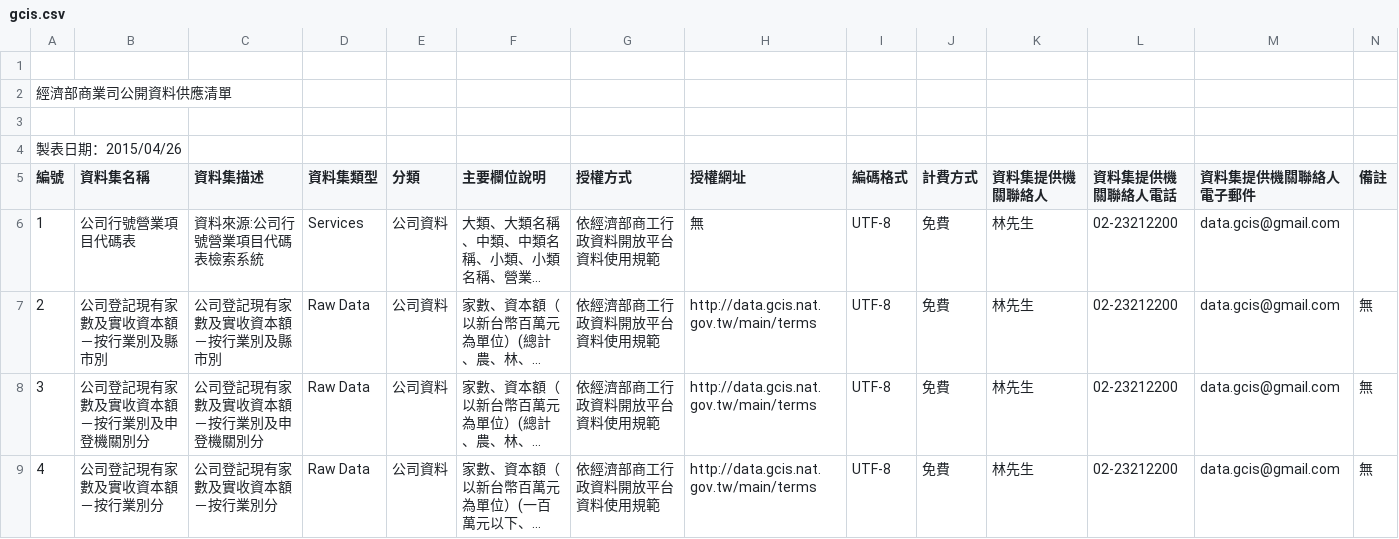
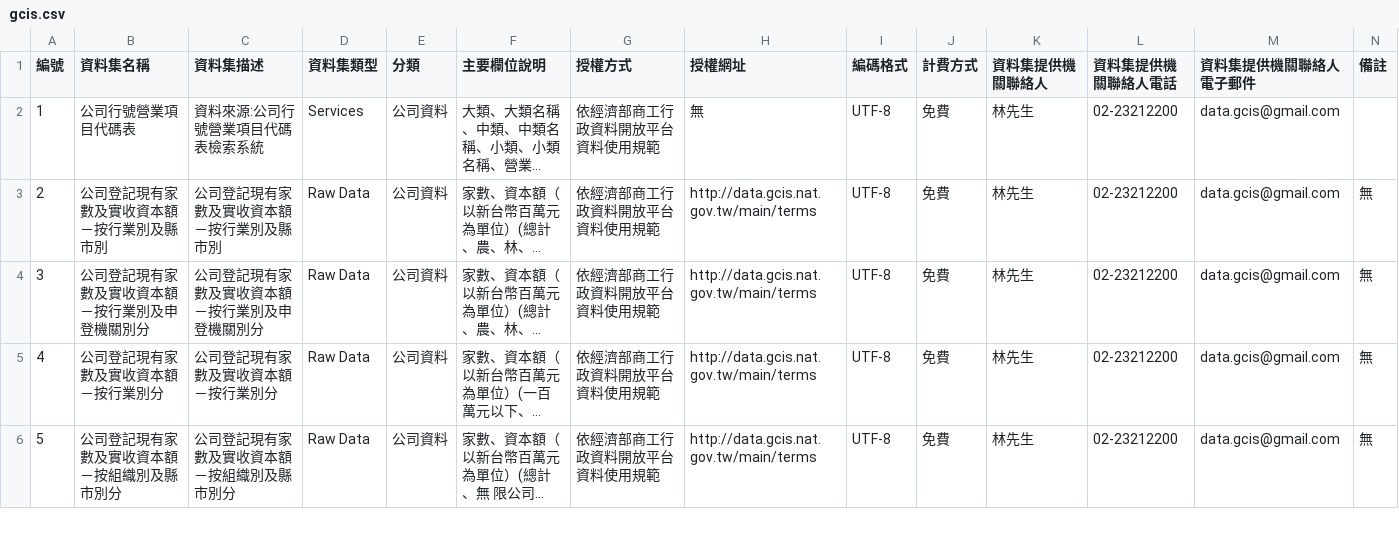
Before and after one commit to markatithinkbest/Assistant, a CSV file: app/src/main/assets/gcis.csv, drawn as a sheet; only a part is shown; the shorter side is filled out with more unchanged rows; long unchanged cells end in …; the diff names each change by its address in the sheet, - before the commit and + after, or states it on an @@ line.

```diff
--- a/app/src/main/assets/gcis.csv
+++ b/app/src/main/assets/gcis.csv
-row 1: (empty)
-row 2: 經濟部商業司公開資料供應清單
-row 3: (empty)
-row 4: 製表日期：2015/04/26
```
Also changed, not shown: 6 other files.
